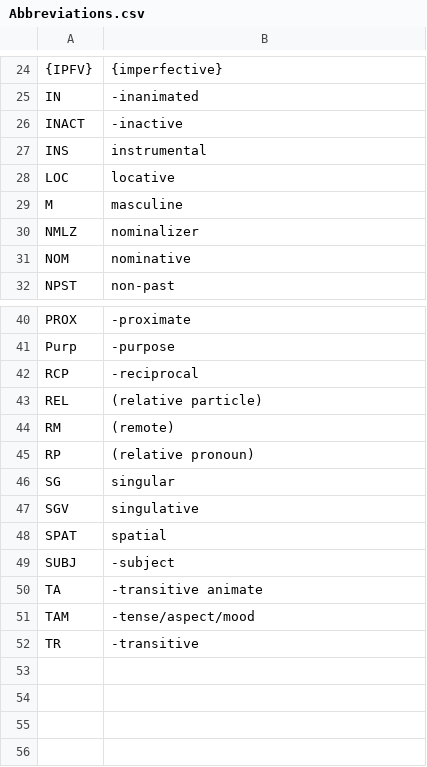
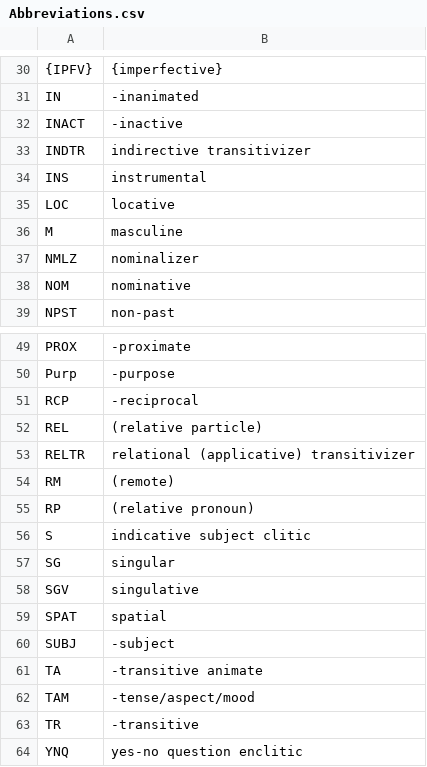
Before and after one commit to lxynk/nmdb-data, a CSV file: raw/Abbreviations.csv, drawn as a sheet; only a part is shown, gaps mark what is left out; the diff covers the shown part only.

```diff
--- a/raw/Abbreviations.csv
+++ b/raw/Abbreviations.csv
@@ -26,2 +32,3 @@ IN,-inanimated
 INACT,-inactive
+INDTR, indirective transitivizer
 INS,instrumental
@@ -43,4 +52,6 @@ RCP,-reciprocal
 REL,(relative particle)
+RELTR,relational (applicative) transitivizer
 RM,(remote)
 RP,(relative pronoun)
+S,indicative subject clitic
 SG,singular
@@ -52 +63,2 @@ TAM,-tense/aspect/mood
 TR,-transitive
+YNQ,yes-no question enclitic
```
Also changed, not shown: 8 added rows elsewhere in this file.
